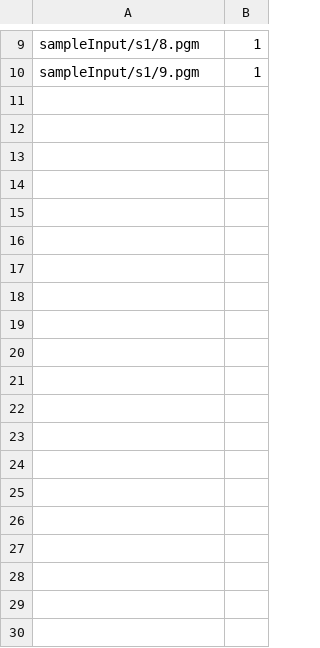
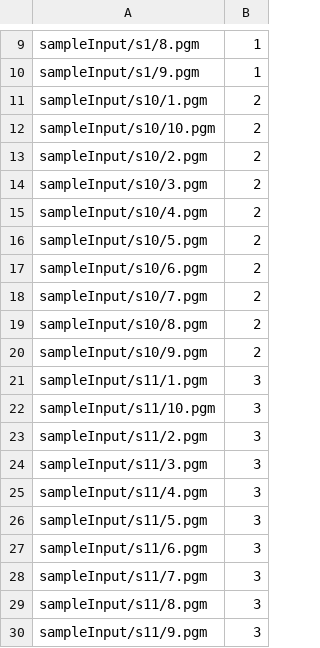
Before and after one commit to jiaqiluo/face-detection-and-recognition, a CSV file: trainSource.csv, drawn as a sheet; only a part is shown, gaps mark what is left out; the diff names each change by its address in the sheet, - before the commit and + after, or states it on an @@ line.

```diff
--- a/trainSource.csv
+++ b/trainSource.csv
+row 11: sampleInput/s10/1.pgm | 2
+row 12: sampleInput/s10/10.pgm | 2
+row 13: sampleInput/s10/2.pgm | 2
+row 14: sampleInput/s10/3.pgm | 2
+row 15: sampleInput/s10/4.pgm | 2
+row 16: sampleInput/s10/5.pgm | 2
+row 17: sampleInput/s10/6.pgm | 2
+row 18: sampleInput/s10/7.pgm | 2
+row 19: sampleInput/s10/8.pgm | 2
+row 20: sampleInput/s10/9.pgm | 2
+row 21: sampleInput/s11/1.pgm | 3
+row 22: sampleInput/s11/10.pgm | 3
+row 23: sampleInput/s11/2.pgm | 3
+row 24: sampleInput/s11/3.pgm | 3
+row 25: sampleInput/s11/4.pgm | 3
+row 26: sampleInput/s11/5.pgm | 3
+row 27: sampleInput/s11/6.pgm | 3
+row 28: sampleInput/s11/7.pgm | 3
+row 29: sampleInput/s11/8.pgm | 3
+row 30: sampleInput/s11/9.pgm | 3
```
Also changed, not shown: 2 other files.
